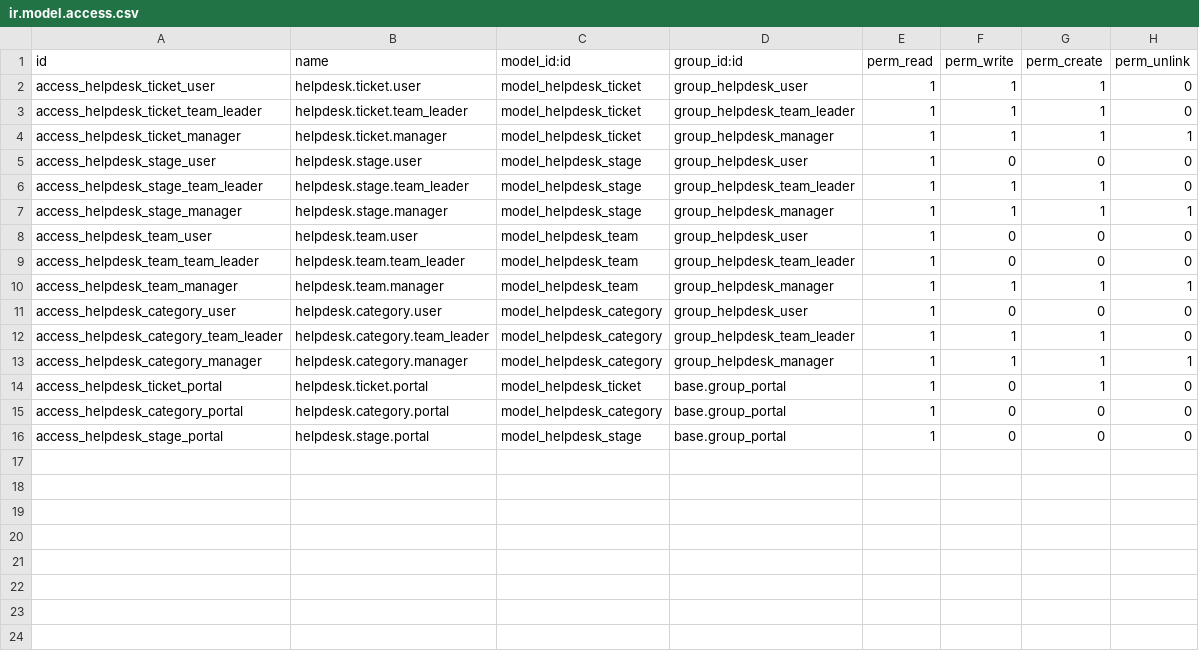
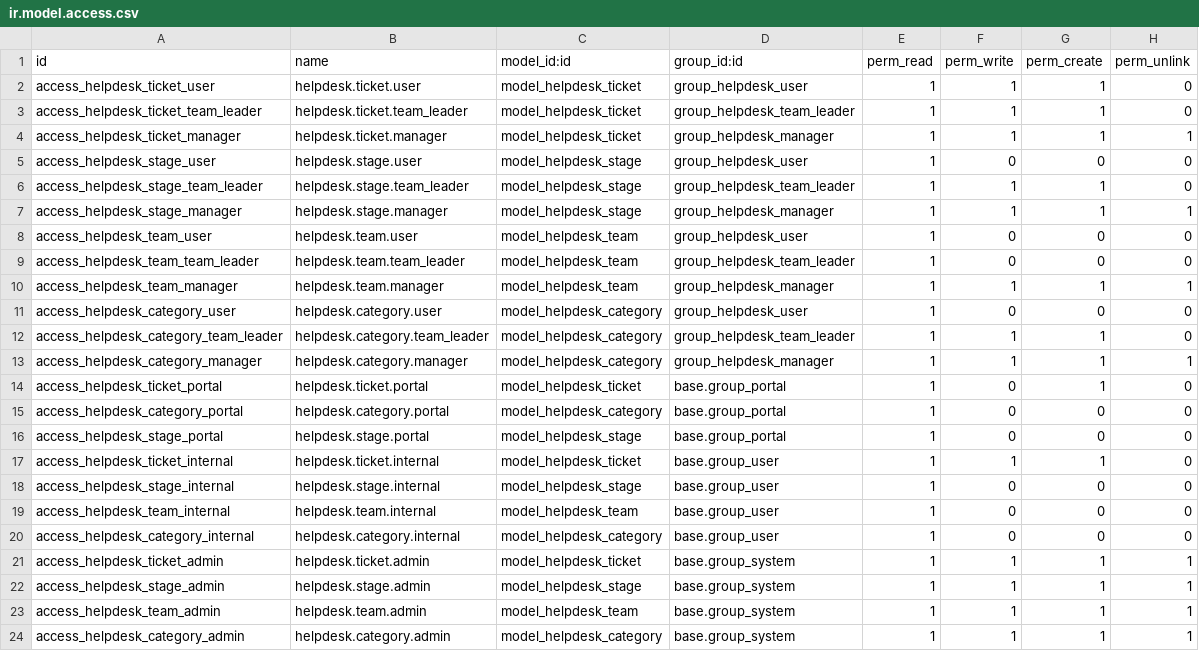
Before and after one commit to FoxPinkHQ/helpdesk-community, a CSV file: helpdesk_community/security/ir.model.access.csv, drawn as a sheet.

Commit message:
Helpdesk: grant base.group_system/user access to helpdesk models

```diff
--- a/helpdesk_community/security/ir.model.access.csv
+++ b/helpdesk_community/security/ir.model.access.csv
@@ -16 +16,9 @@ access_helpdesk_category_portal,helpdesk.category.portal,model_helpdesk_category
 access_helpdesk_stage_portal,helpdesk.stage.portal,model_helpdesk_stage,base.group_portal,1,0,0,0
+access_helpdesk_ticket_internal,helpdesk.ticket.internal,model_helpdesk_ticket,base.group_user,1,1,1,0
+access_helpdesk_stage_internal,helpdesk.stage.internal,model_helpdesk_stage,base.group_user,1,0,0,0
+access_helpdesk_team_internal,helpdesk.team.internal,model_helpdesk_team,base.group_user,1,0,0,0
+access_helpdesk_category_internal,helpdesk.category.internal,model_helpdesk_category,base.group_user,1,0,0,0
+access_helpdesk_ticket_admin,helpdesk.ticket.admin,model_helpdesk_ticket,base.group_system,1,1,1,1
+access_helpdesk_stage_admin,helpdesk.stage.admin,model_helpdesk_stage,base.group_system,1,1,1,1
+access_helpdesk_team_admin,helpdesk.team.admin,model_helpdesk_team,base.group_system,1,1,1,1
+access_helpdesk_category_admin,helpdesk.category.admin,model_helpdesk_category,base.group_system,1,1,1,1
```
